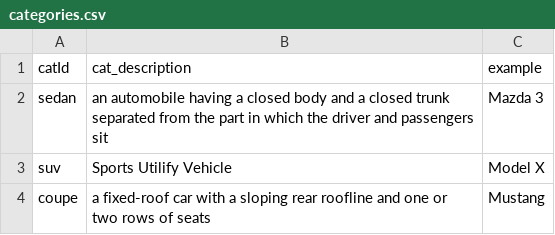
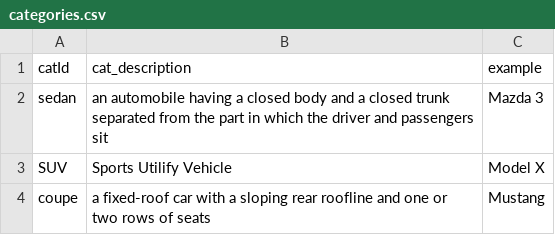
Before and after one commit to eddietestgithub/parametrized-pages-demo, a CSV file: data/data/categories.csv, drawn as a sheet.

```diff
--- a/data/data/categories.csv
+++ b/data/data/categories.csv
@@ -2,3 +2,3 @@ catId,cat_description,example
 sedan,"an automobile having a closed body and a closed trunk separated from the part in which the driver and passengers sit","Mazda 3"
-suv,"Sports Utilify Vehicle","Model X"
+SUV,"Sports Utilify Vehicle","Model X"
 coupe,"a fixed-roof car with a sloping rear roofline and one or two rows of seats",Mustang
```
Also changed, not shown: 4 other files.
